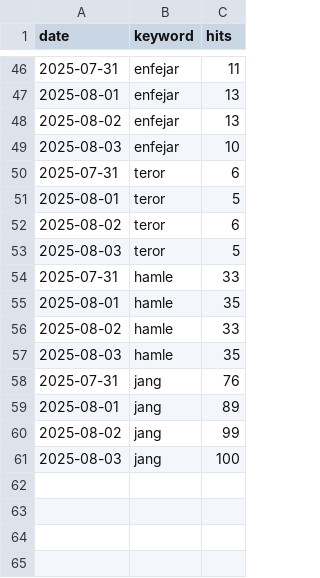
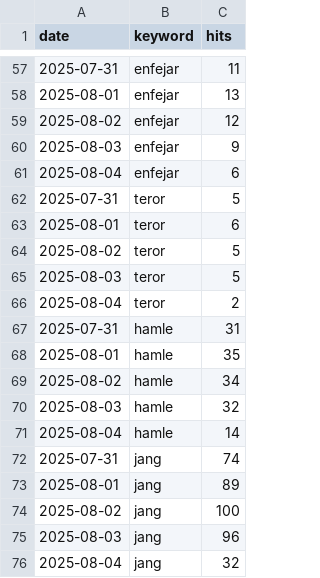
Before and after one commit to AZFARHAD24511/GT_datasets, a CSV file: data/google_trends_long_daily.csv, drawn as a sheet; only a part is shown, gaps mark what is left out; the diff covers the shown part only.

```diff
--- a/data/google_trends_long_daily.csv
+++ b/data/google_trends_long_daily.csv
@@ -47,15 +58,19 @@
 2025-08-01,enfejar,13
-2025-08-02,enfejar,13
-2025-08-03,enfejar,10
-2025-07-31,teror,6
-2025-08-01,teror,5
-2025-08-02,teror,6
+2025-08-02,enfejar,12
+2025-08-03,enfejar,9
+2025-08-04,enfejar,6
+2025-07-31,teror,5
+2025-08-01,teror,6
+2025-08-02,teror,5
 2025-08-03,teror,5
-2025-07-31,hamle,33
+2025-08-04,teror,2
+2025-07-31,hamle,31
 2025-08-01,hamle,35
-2025-08-02,hamle,33
-2025-08-03,hamle,35
-2025-07-31,jang,76
+2025-08-02,hamle,34
+2025-08-03,hamle,32
+2025-08-04,hamle,14
+2025-07-31,jang,74
 2025-08-01,jang,89
-2025-08-02,jang,99
-2025-08-03,jang,100
+2025-08-02,jang,100
+2025-08-03,jang,96
+2025-08-04,jang,32
```
Also changed, not shown: 11 added rows and 16 edited cells elsewhere in this file.
